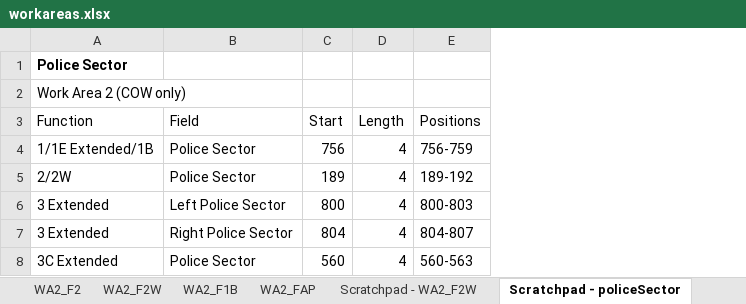
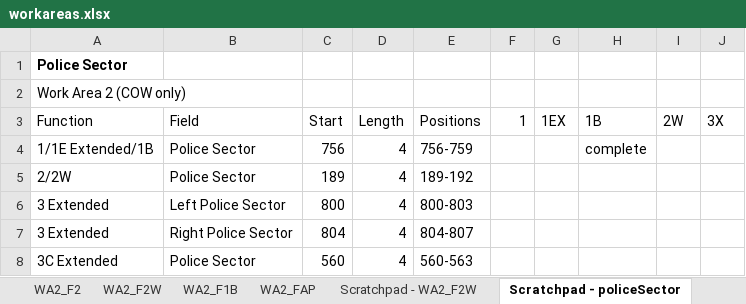
Before and after one commit to CityOfNewYork/geoclient, an Excel workbook: geoclient-core/etc/workareas.xlsx, sheet Scratchpad - policeSector, drawn as a sheet; values as stored, in another font and other column widths than the file's, no borders; the diff names each change by its address in the sheet, - before the commit and + after, or states it on an @@ line.

Commit message:
Add policeSector, policeServiceArea to 1B, 2W

```diff
--- a/geoclient-core/etc/workareas.xlsx (sheet Scratchpad - policeSector)
+++ b/geoclient-core/etc/workareas.xlsx (sheet Scratchpad - policeSector)
+column F (1), empty
+column G (1EX), empty
+column H (1B), row 4: complete
+column I (2W), empty
+column J (3X), empty
```
Also changed, not shown: sheet Scratchpad - policeServiceArea, 1 other file.
